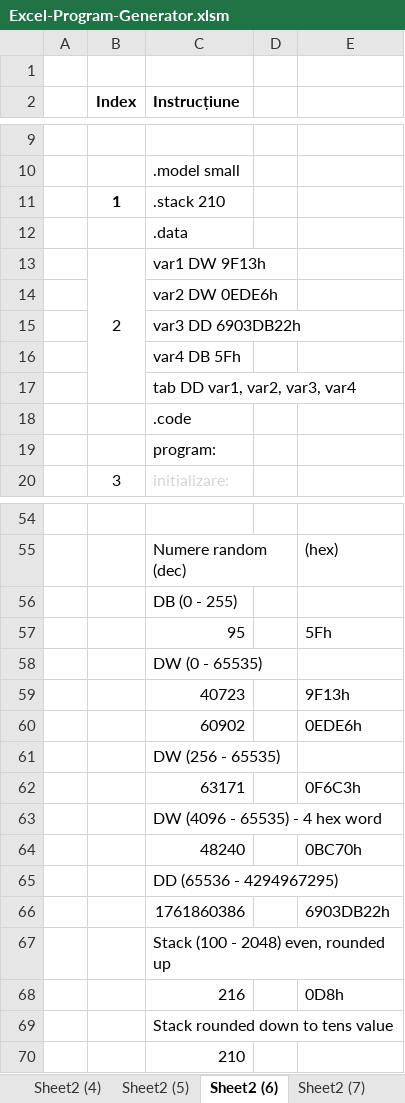
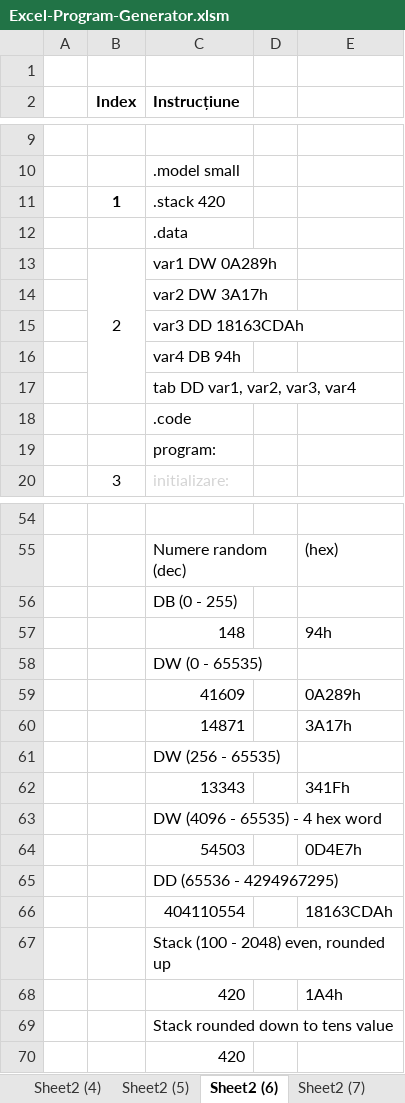
Before and after one commit to alexxmatei/Laborator-Programare-in-Limbaj-de-Asamblare, an Excel workbook: Excel-Program-Generator/Excel-Program-Generator.xlsm, sheet Sheet2 (6), drawn as a sheet; only a part is shown, gaps mark what is left out; values as stored, in another font and other column widths than the file's, no borders; removed rows and columns are numbered as before the commit, all else as after; the diff names each change by its address in the sheet, - before the commit and + after, or states it on an @@ line.

```diff
--- a/Excel-Program-Generator/Excel-Program-Generator.xlsm (sheet Sheet2 (6))
+++ b/Excel-Program-Generator/Excel-Program-Generator.xlsm (sheet Sheet2 (6))
-C11 (Instrucțiune): .stack 210
+C11 (Instrucțiune): .stack 420
-C13 (Instrucțiune): var1 DW 9F13h
+C13 (Instrucțiune): var1 DW 0A289h
-C14 (Instrucțiune): var2 DW 0EDE6h
+C14 (Instrucțiune): var2 DW 3A17h
-C15 (Instrucțiune): var3 DD 6903DB22h
+C15 (Instrucțiune): var3 DD 18163CDAh
-C16 (Instrucțiune): var4 DB 5Fh
+C16 (Instrucțiune): var4 DB 94h
-row 57:  |  | 95 |  | 5Fh
+row 57:  |  | 148 |  | 94h
-row 59:  |  | 40723 |  | 9F13h
-row 60:  |  | 60902 |  | 0EDE6h
+row 59:  |  | 41609 |  | 0A289h
+row 60:  |  | 14871 |  | 3A17h
-row 62:  |  | 63171 |  | 0F6C3h
+row 62:  |  | 13343 |  | 341Fh
-row 64:  |  | 48240 |  | 0BC70h
+row 64:  |  | 54503 |  | 0D4E7h
-row 66:  |  | 1761860386 |  | 6903DB22h
+row 66:  |  | 404110554 |  | 18163CDAh
-row 68:  |  | 216 |  | 0D8h
+row 68:  |  | 420 |  | 1A4h
-C70 (Instrucțiune): 210
+C70 (Instrucțiune): 420
```
Also changed, not shown: sheet Test Subject Generator, sheet Sheet2 (12), sheet Sheet2 (13), sheet Code Generator, sheet Sheet2 (14), sheet Sheet2 (11), 7 more sheets, formulas that keep their value.
